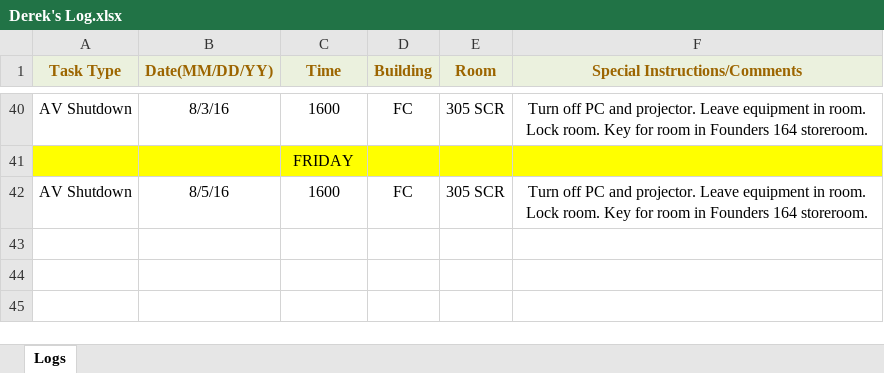
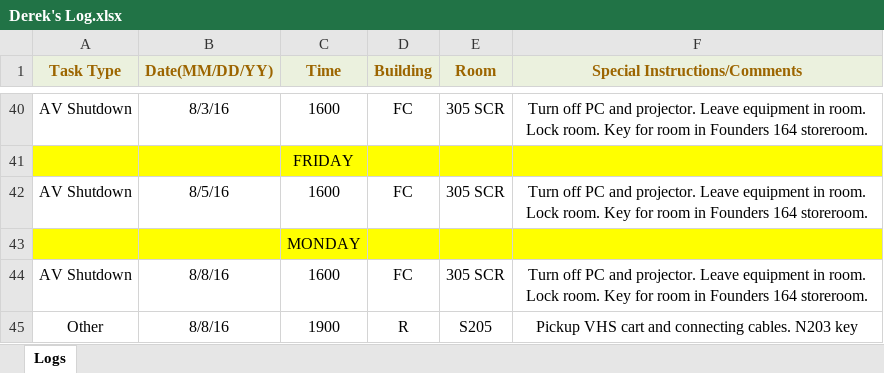
Before and after one commit to jhanperera/ClassOpsLogCreator, an Excel workbook: CLASSOPS/Derek/Derek's Log.xlsx, sheet Logs, drawn as a sheet; only a part is shown, gaps mark what is left out; values as stored, in another font and other column widths than the file's, no borders; the diff names each change by its address in the sheet, - before the commit and + after, or states it on an @@ line.

```diff
--- a/CLASSOPS/Derek/Derek's Log.xlsx (sheet Logs)
+++ b/CLASSOPS/Derek/Derek's Log.xlsx (sheet Logs)
+row 43:  |  | MONDAY
+row 44: AV Shutdown | 8/8/16 | 1600 | FC | 305 SCR | Turn off PC and projector. Leave equipment in room. Lock room. Key for room in Founders 164 storeroom.
+row 45: Other | 8/8/16 | 1900 | R | S205 | Pickup VHS cart and connecting cables. N203 key
```
Also changed, not shown: CLASSOPS/Raul/Raul's Log.xlsx, CLASSOPS/clo.xlsm, 5 other files.
